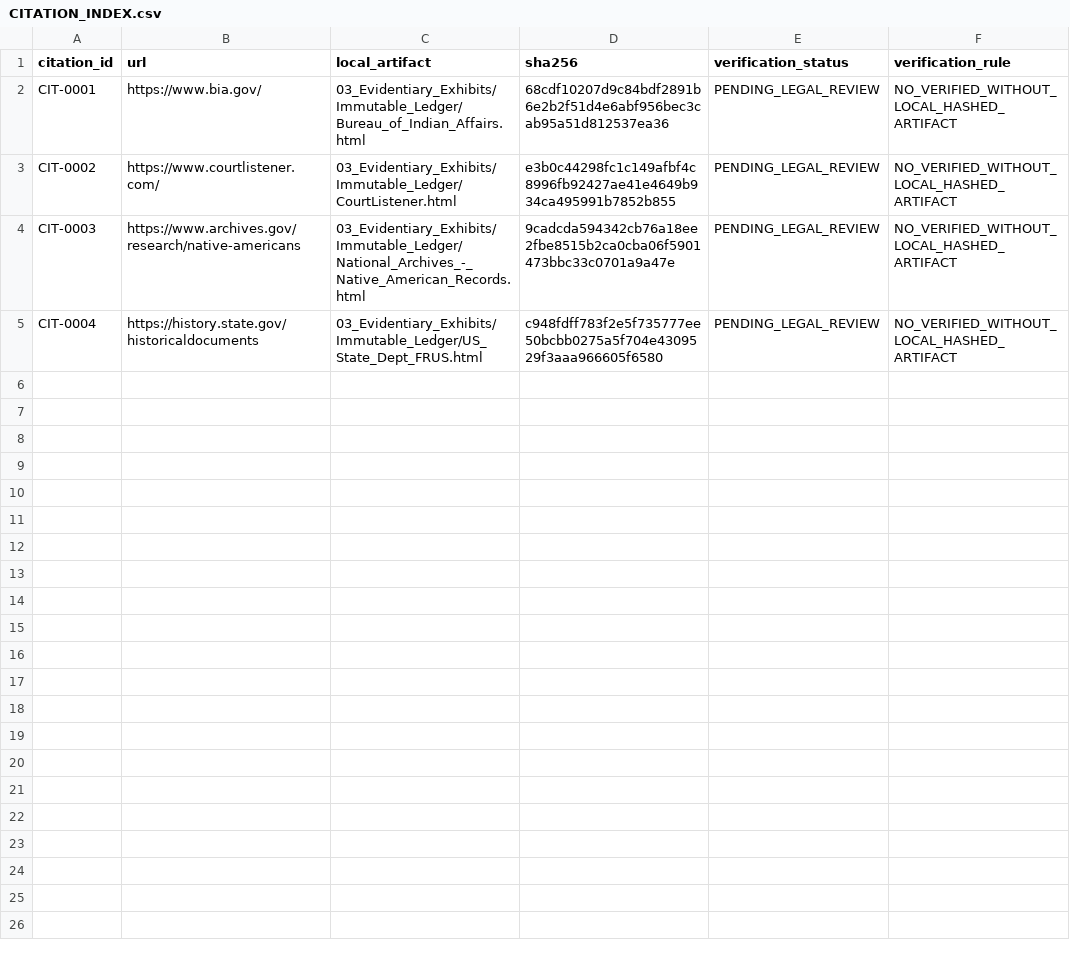
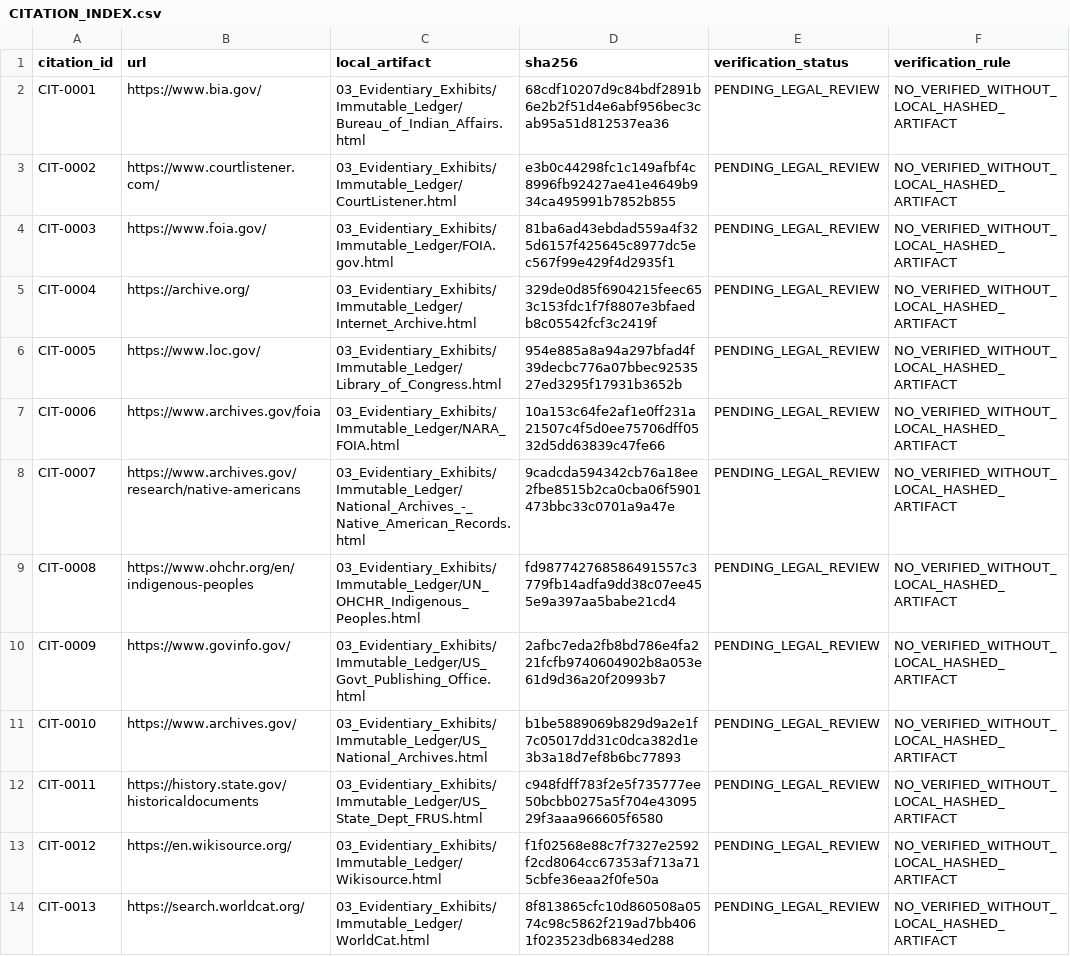
Before and after one commit to GlobalRestitutionAlliance/turtle-island-us-ak-kenaitze-indian-tribe-master-litigation, a CSV file: 03_Evidentiary_Exhibits/CITATION_INDEX.csv, drawn as a sheet.

Commit message:
Batch 2b: harvest expanded sources, citations, manifests

```diff
--- a/03_Evidentiary_Exhibits/CITATION_INDEX.csv
+++ b/03_Evidentiary_Exhibits/CITATION_INDEX.csv
@@ -3,3 +3,12 @@ CIT-0001,https://www.bia.gov/,03_Evidentiary_Exhibits/Immutable_Ledger/Bureau_of
 CIT-0002,https://www.courtlistener.com/,03_Evidentiary_Exhibits/Immutable_Ledger/CourtListener.html,e3b0c44298fc1c149afbf4c8996fb92427ae41e4649b934ca495991b7852b855,PENDING_LEGAL_REVIEW,NO_VERIFIED_WITHOUT_LOCAL_HASHED_ARTIFACT
-CIT-0003,https://www.archives.gov/research/native-americans,03_Evidentiary_Exhibits/Immutable_Ledger/National_Archives_-_Native_American_Records.html,9cadcda594342cb76a18ee2fbe8515b2ca0cba06f5901473bbc33c0701a9a47e,PENDING_LEGAL_REVIEW,NO_VERIFIED_WITHOUT_LOCAL_HASHED_ARTIFACT
-CIT-0004,https://history.state.gov/historicaldocuments,03_Evidentiary_Exhibits/Immutable_Ledger/US_State_Dept_FRUS.html,c948fdff783f2e5f735777ee50bcbb0275a5f704e4309529f3aaa966605f6580,PENDING_LEGAL_REVIEW,NO_VERIFIED_WITHOUT_LOCAL_HASHED_ARTIFACT
+CIT-0003,https://www.foia.gov/,03_Evidentiary_Exhibits/Immutable_Ledger/FOIA.gov.html,81ba6ad43ebdad559a4f325d6157f425645c8977dc5ec567f99e429f4d2935f1,PENDING_LEGAL_REVIEW,NO_VERIFIED_WITHOUT_LOCAL_HASHED_ARTIFACT
+CIT-0004,https://archive.org/,03_Evidentiary_Exhibits/Immutable_Ledger/Internet_Archive.html,329de0d85f6904215feec653c153fdc1f7f8807e3bfaedb8c05542fcf3c2419f,PENDING_LEGAL_REVIEW,NO_VERIFIED_WITHOUT_LOCAL_HASHED_ARTIFACT
+CIT-0005,https://www.loc.gov/,03_Evidentiary_Exhibits/Immutable_Ledger/Library_of_Congress.html,954e885a8a94a297bfad4f39decbc776a07bbec9253527ed3295f17931b3652b,PENDING_LEGAL_REVIEW,NO_VERIFIED_WITHOUT_LOCAL_HASHED_ARTIFACT
+CIT-0006,https://www.archives.gov/foia,03_Evidentiary_Exhibits/Immutable_Ledger/NARA_FOIA.html,10a153c64fe2af1e0ff231a21507c4f5d0ee75706dff0532d5dd63839c47fe66,PENDING_LEGAL_REVIEW,NO_VERIFIED_WITHOUT_LOCAL_HASHED_ARTIFACT
+CIT-0007,https://www.archives.gov/research/native-americans,03_Evidentiary_Exhibits/Immutable_Ledger/National_Archives_-_Native_American_Records.html,9cadcda594342cb76a18ee2fbe8515b2ca0cba06f5901473bbc33c0701a9a47e,PENDING_LEGAL_REVIEW,NO_VERIFIED_WITHOUT_LOCAL_HASHED_ARTIFACT
+CIT-0008,https://www.ohchr.org/en/indigenous-peoples,03_Evidentiary_Exhibits/Immutable_Ledger/UN_OHCHR_Indigenous_Peoples.html,fd987742768586491557c3779fb14adfa9dd38c07ee455e9a397aa5babe21cd4,PENDING_LEGAL_REVIEW,NO_VERIFIED_WITHOUT_LOCAL_HASHED_ARTIFACT
+CIT-0009,https://www.govinfo.gov/,03_Evidentiary_Exhibits/Immutable_Ledger/US_Govt_Publishing_Office.html,2afbc7eda2fb8bd786e4fa221fcfb9740604902b8a053e61d9d36a20f20993b7,PENDING_LEGAL_REVIEW,NO_VERIFIED_WITHOUT_LOCAL_HASHED_ARTIFACT
+CIT-0010,https://www.archives.gov/,03_Evidentiary_Exhibits/Immutable_Ledger/US_National_Archives.html,b1be5889069b829d9a2e1f7c05017dd31c0dca382d1e3b3a18d7ef8b6bc77893,PENDING_LEGAL_REVIEW,NO_VERIFIED_WITHOUT_LOCAL_HASHED_ARTIFACT
+CIT-0011,https://history.state.gov/historicaldocuments,03_Evidentiary_Exhibits/Immutable_Ledger/US_State_Dept_FRUS.html,c948fdff783f2e5f735777ee50bcbb0275a5f704e4309529f3aaa966605f6580,PENDING_LEGAL_REVIEW,NO_VERIFIED_WITHOUT_LOCAL_HASHED_ARTIFACT
+CIT-0012,https://en.wikisource.org/,03_Evidentiary_Exhibits/Immutable_Ledger/Wikisource.html,f1f02568e88c7f7327e2592f2cd8064cc67353af713a715cbfe36eaa2f0fe50a,PENDING_LEGAL_REVIEW,NO_VERIFIED_WITHOUT_LOCAL_HASHED_ARTIFACT
+CIT-0013,https://search.worldcat.org/,03_Evidentiary_Exhibits/Immutable_Ledger/WorldCat.html,8f813865cfc10d860508a0574c98c5862f219ad7bb4061f023523db6834ed288,PENDING_LEGAL_REVIEW,NO_VERIFIED_WITHOUT_LOCAL_HASHED_ARTIFACT
```
Also changed, not shown: 34 other files.
